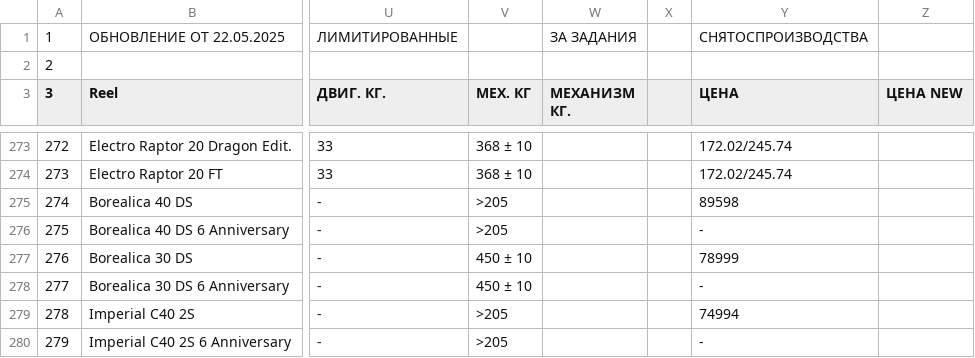
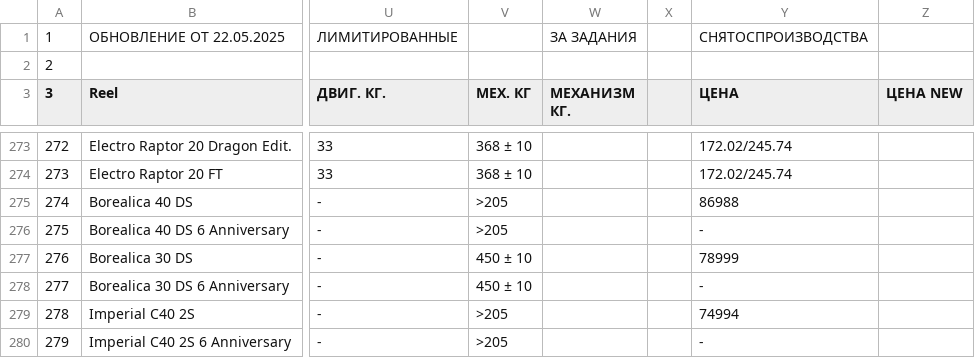
Before and after one commit to ItsBlunty/RF4-Records, a CSV file: RF4 Records/frontend/public/data/reels.csv, drawn as a sheet; only a part is shown, gaps mark what is left out; the diff names each change by its address in the sheet, - before the commit and + after, or states it on an @@ line.

Commit message:
Update reels.csv with small changes

```diff
--- a/RF4 Records/frontend/public/data/reels.csv
+++ b/RF4 Records/frontend/public/data/reels.csv
-Y275 (ЦЕНА): 89598
+Y275 (ЦЕНА): 86988
```
